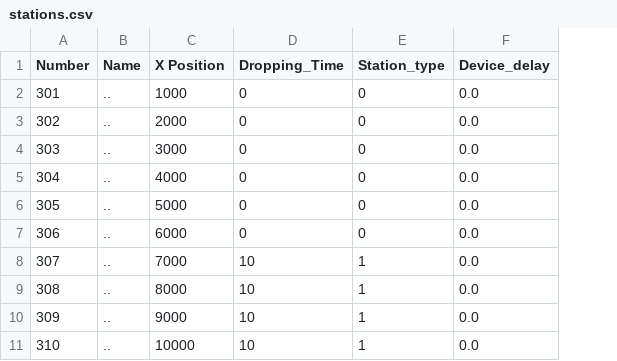
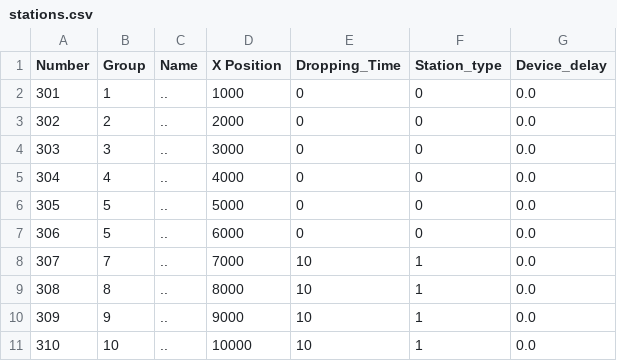
Before and after one commit to PiiJar/Simulation, a CSV file: initialization/stations.csv, drawn as a sheet; the diff names each change by its address in the sheet, - before the commit and + after, or states it on an @@ line.

```diff
--- a/initialization/stations.csv
+++ b/initialization/stations.csv
+column B (Group), rows 2-11: 1 | 2 | 3 | 4 | 5 | 5 | 7 | 8 | 9 | 10
```
Also changed, not shown: initialization/treatment_program_001.csv, 1 other file.
